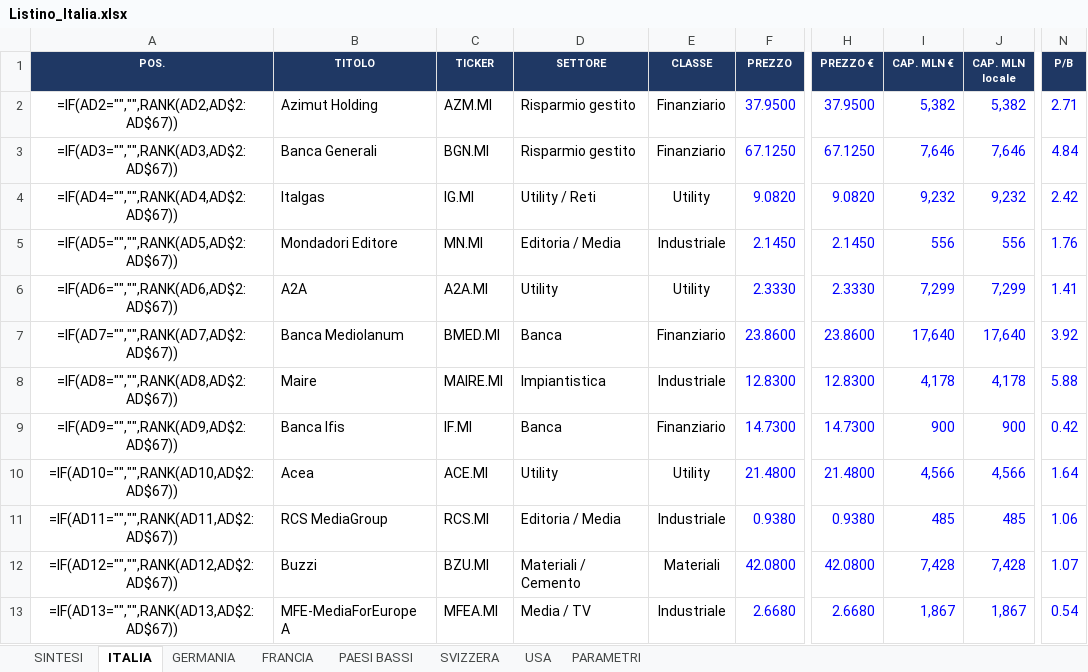
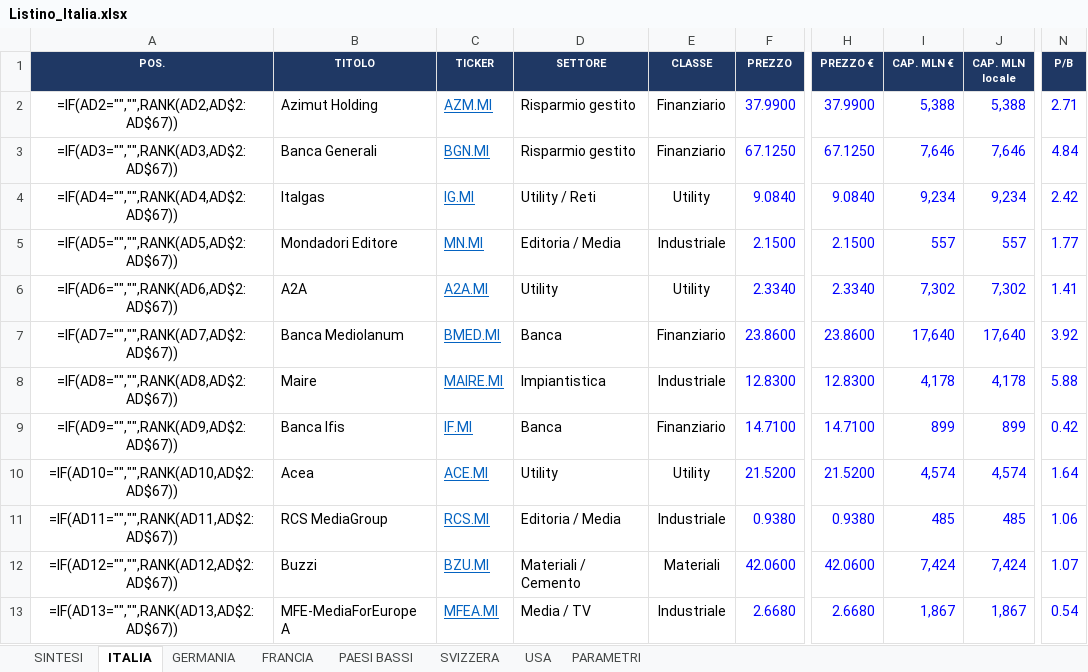
Before and after one commit to FPTechResearch/listino-dati, an Excel workbook: Listino_Italia.xlsx, sheet ITALIA, drawn as a sheet; only a part is shown, gaps mark what is left out; values as stored, in another font and other column widths than the file's, no borders; formulas without a stored value are shown as written; conditional formats not drawn; the diff covers the shown part only; the diff names each change by its address in the sheet, - before the commit and + after, or states it on an @@ line.

```diff
--- a/Listino_Italia.xlsx (sheet ITALIA)
+++ b/Listino_Italia.xlsx (sheet ITALIA)
@@ C2:C13 underline: off → on, text colour: black → #0563C1 @@
-F2 (PREZZO): 37.9500
+F2 (PREZZO): 37.9900
-H2 (PREZZO €): 37.9500
+H2 (PREZZO €): 37.9900
-I2 (CAP. MLN €): 5,382
+I2 (CAP. MLN €): 5,388
-J2 (CAP. MLN locale): 5,382
+J2 (CAP. MLN locale): 5,388
-F4 (PREZZO): 9.0820
+F4 (PREZZO): 9.0840
-H4 (PREZZO €): 9.0820
+H4 (PREZZO €): 9.0840
-I4 (CAP. MLN €): 9,232
+I4 (CAP. MLN €): 9,234
-J4 (CAP. MLN locale): 9,232
+J4 (CAP. MLN locale): 9,234
-F5 (PREZZO): 2.1450
+F5 (PREZZO): 2.1500
-H5 (PREZZO €): 2.1450
+H5 (PREZZO €): 2.1500
-I5 (CAP. MLN €): 556
+I5 (CAP. MLN €): 557
-J5 (CAP. MLN locale): 556
+J5 (CAP. MLN locale): 557
-N5 (P/B): 1.76
+N5 (P/B): 1.77
-F6 (PREZZO): 2.3330
+F6 (PREZZO): 2.3340
-H6 (PREZZO €): 2.3330
+H6 (PREZZO €): 2.3340
-I6 (CAP. MLN €): 7,299
+I6 (CAP. MLN €): 7,302
-J6 (CAP. MLN locale): 7,299
+J6 (CAP. MLN locale): 7,302
-F9 (PREZZO): 14.7300
+F9 (PREZZO): 14.7100
-H9 (PREZZO €): 14.7300
+H9 (PREZZO €): 14.7100
-I9 (CAP. MLN €): 900
+I9 (CAP. MLN €): 899
-J9 (CAP. MLN locale): 900
+J9 (CAP. MLN locale): 899
-F10 (PREZZO): 21.4800
+F10 (PREZZO): 21.5200
-H10 (PREZZO €): 21.4800
+H10 (PREZZO €): 21.5200
-I10 (CAP. MLN €): 4,566
+I10 (CAP. MLN €): 4,574
-J10 (CAP. MLN locale): 4,566
+J10 (CAP. MLN locale): 4,574
-F12 (PREZZO): 42.0800
+F12 (PREZZO): 42.0600
-H12 (PREZZO €): 42.0800
+H12 (PREZZO €): 42.0600
-I12 (CAP. MLN €): 7,428
+I12 (CAP. MLN €): 7,424
-J12 (CAP. MLN locale): 7,428
+J12 (CAP. MLN locale): 7,424
```
Also changed, not shown: 223 edited cells and cell formats elsewhere in this sheet, sheet GERMANIA, sheet FRANCIA, sheet SVIZZERA, sheet PAESI BASSI, sheet USA, sheet PARAMETRI, 3 other files.
